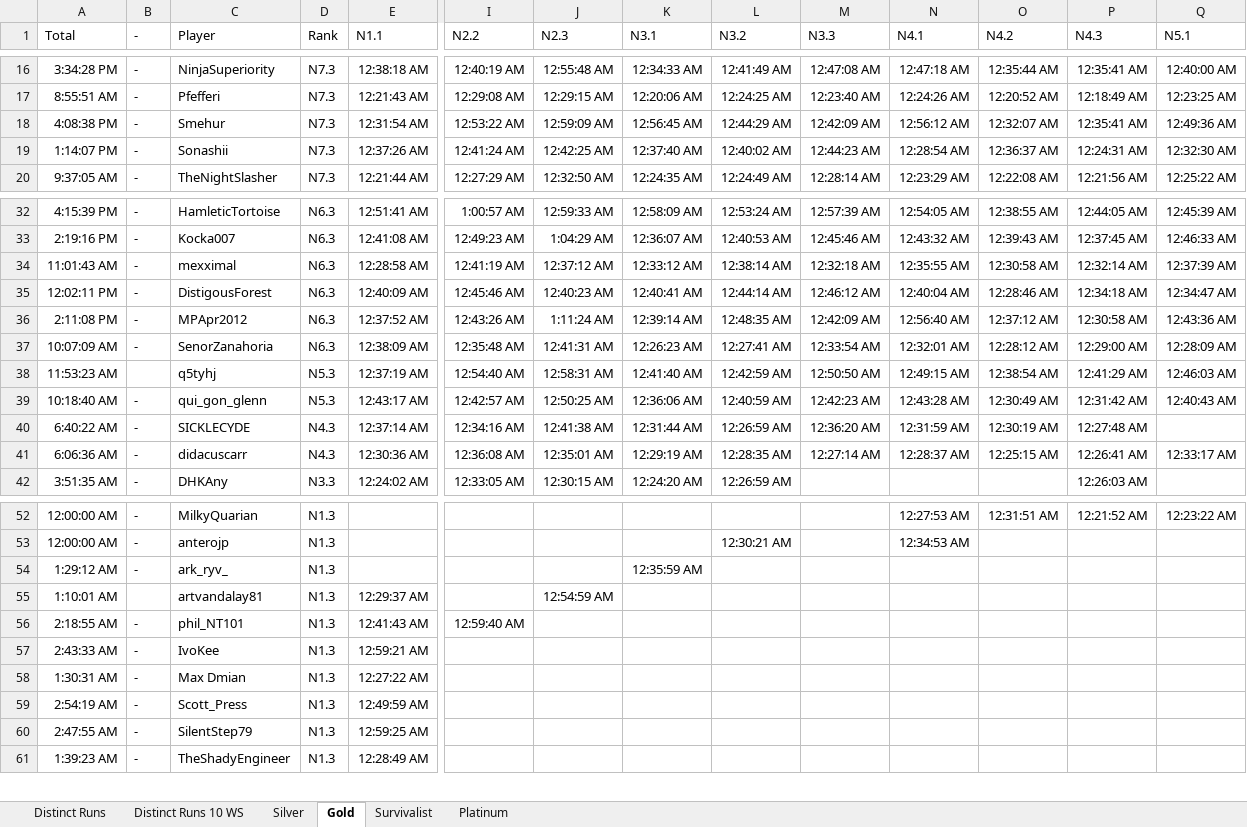
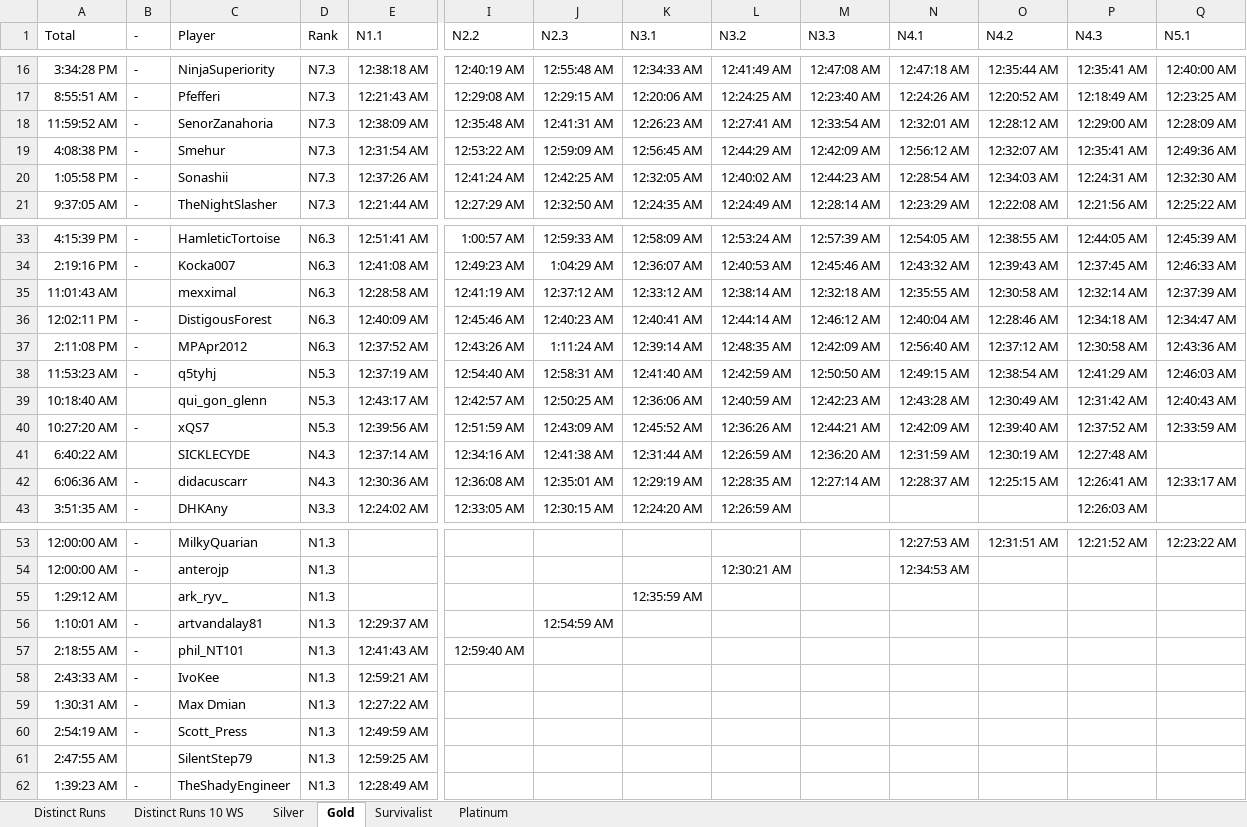
Before and after one commit to Smehur/mehof, an Excel workbook: Leaderboards/ME3MP-TCHOF-N7Challenges.xlsx, sheet Gold, drawn as a sheet; only a part is shown, gaps mark what is left out; values as stored, in another font and other column widths than the file's, no borders; table styles not drawn; removed rows and columns are numbered as before the commit, all else as after; rows hold the shown columns only; the diff covers the shown part only; the diff names each change by its address in the sheet, - before the commit and + after, or states it on an @@ line.

```diff
--- a/Leaderboards/ME3MP-TCHOF-N7Challenges.xlsx (sheet Gold)
+++ b/Leaderboards/ME3MP-TCHOF-N7Challenges.xlsx (sheet Gold)
+row 18: 11:59:52 AM | - | SenorZanahoria | N7.3 | 12:38:09 AM | 12:35:48 AM | 12:41:31 AM | 12:26:23 AM | 12:27:41 AM | 12:33:54 AM | 12:32:01 AM | 12:28:12 AM | 12:29:00 AM | 12:28:09 AM
-A20 (Total): 1:14:07 PM
+A20 (Total): 1:05:58 PM
-K20 (N3.1): 12:37:40 AM
+K20 (N3.1): 12:32:05 AM
-O20 (N4.2): 12:36:37 AM
+O20 (N4.2): 12:34:03 AM
-B35 (-): -
+B35 (-): (empty)
-row 37: 10:07:09 AM | - | SenorZanahoria | N6.3 | 12:38:09 AM | 12:35:48 AM | 12:41:31 AM | 12:26:23 AM | 12:27:41 AM | 12:33:54 AM | 12:32:01 AM | 12:28:12 AM | 12:29:00 AM | 12:28:09 AM
-B38 (-): (empty)
+B38 (-): -
-B39 (-): -
+B39 (-): (empty)
+row 40: 10:27:20 AM | - | xQS7 | N5.3 | 12:39:56 AM | 12:51:59 AM | 12:43:09 AM | 12:45:52 AM | 12:36:26 AM | 12:44:21 AM | 12:42:09 AM | 12:39:40 AM | 12:37:52 AM | 12:33:59 AM
-B41 (-): -
+B41 (-): (empty)
-B55 (-): -
+B55 (-): (empty)
-B56 (-): (empty)
+B56 (-): -
-B61 (-): -
+B61 (-): (empty)
```
Also changed, not shown: 2 edited cells elsewhere in this sheet, sheet Distinct Runs, sheet Distinct Runs 10 WS, sheet Platinum, hidden cells, Leaderboards/ME3MP-TCHOF-N7TriuneTrials.xlsx, Leaderboards/ME3MP-TCHOF-OperationSupernova.xlsx, 24 other files.
